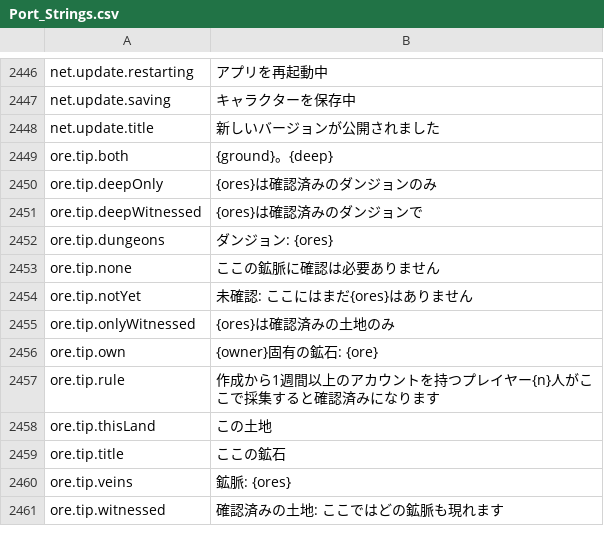
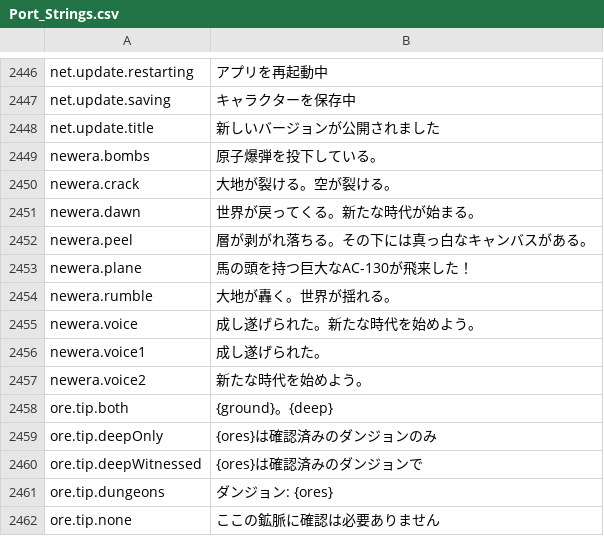
Before and after one commit to Lattymoy/daggerfall-js-source, a CSV file: locales/ja/Port_Strings.csv, drawn as a sheet; only a part is shown, gaps mark what is left out; the shorter side is filled out with more unchanged rows; the diff names each change by its address in the sheet, - before the commit and + after, or states it on an @@ line.

```diff
--- a/locales/ja/Port_Strings.csv
+++ b/locales/ja/Port_Strings.csv
+row 2449: newera.bombs | 原子爆弾を投下している。
+row 2450: newera.crack | 大地が裂ける。空が裂ける。
+row 2451: newera.dawn | 世界が戻ってくる。新たな時代が始まる。
+row 2452: newera.peel | 層が剥がれ落ちる。その下には真っ白なキャンバスがある。
+row 2453: newera.plane | 馬の頭を持つ巨大なAC-130が飛来した！
+row 2454: newera.rumble | 大地が轟く。世界が揺れる。
+row 2455: newera.voice | 成し遂げられた。新たな時代を始めよう。
+row 2456: newera.voice1 | 成し遂げられた。
+row 2457: newera.voice2 | 新たな時代を始めよう。
```
Also changed, not shown: locales/bg/Port_Strings.csv, locales/el/Port_Strings.csv, 53 other files.
